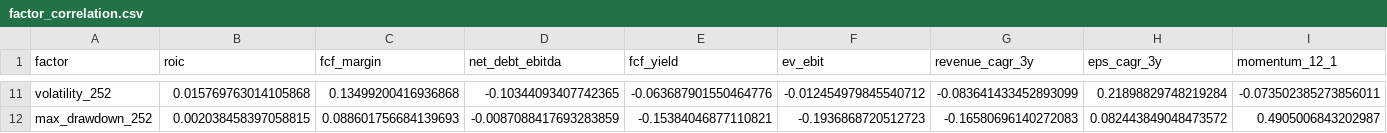
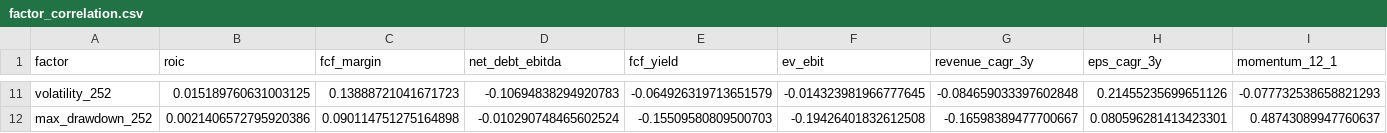
Before and after one commit to Aarav-J-10/Wharton-Global-Investment-Competition, a CSV file: outputs/screen/sp500_2026-10-19_current__stock-research-competition-v1.2__cfgbddebc2e350e/factor_correlation.csv, drawn as a sheet; only a part is shown, gaps mark what is left out; the diff covers the shown part only; the diff names each change by its address in the sheet, - before the commit and + after, or states it on an @@ line.

```diff
--- a/outputs/screen/sp500_2026-10-19_current__stock-research-competition-v1.2__cfgbddebc2e350e/factor_correlation.csv
+++ b/outputs/screen/sp500_2026-10-19_current__stock-research-competition-v1.2__cfgbddebc2e350e/factor_correlation.csv
-B11 (roic): 0.015769763014105868
+B11 (roic): 0.015189760631003125
-C11 (fcf_margin): 0.13499200416936868
+C11 (fcf_margin): 0.13888721041671723
-D11 (net_debt_ebitda): -0.10344093407742365
+D11 (net_debt_ebitda): -0.10694838294920783
-E11 (fcf_yield): -0.063687901550464776
+E11 (fcf_yield): -0.064926319713651579
-F11 (ev_ebit): -0.012454979845540712
+F11 (ev_ebit): -0.014323981966777645
-G11 (revenue_cagr_3y): -0.083641433452893099
+G11 (revenue_cagr_3y): -0.084659033397602848
-H11 (eps_cagr_3y): 0.21898829748219284
+H11 (eps_cagr_3y): 0.21455235699651126
-I11 (momentum_12_1): -0.073502385273856011
+I11 (momentum_12_1): -0.077732538658821293
-B12 (roic): 0.002038458397058815
+B12 (roic): 0.0021406572795920386
-C12 (fcf_margin): 0.088601756684139693
+C12 (fcf_margin): 0.090114751275164898
-D12 (net_debt_ebitda): -0.0087088417693283859
+D12 (net_debt_ebitda): -0.010290748465602524
-E12 (fcf_yield): -0.15384046877110821
+E12 (fcf_yield): -0.15509580809500703
-F12 (ev_ebit): -0.1936868720512723
+F12 (ev_ebit): -0.19426401832612508
-G12 (revenue_cagr_3y): -0.16580696140272083
+G12 (revenue_cagr_3y): -0.16598389477700667
-H12 (eps_cagr_3y): 0.082443849048473572
+H12 (eps_cagr_3y): 0.080596281413423301
-I12 (momentum_12_1): 0.4905006843202987
+I12 (momentum_12_1): 0.48743089947760637
```
Also changed, not shown: 94 edited cells elsewhere in this file, outputs/screen/sp500_2026-10-19_current__stock-research-competition-v1.2__cfgbddebc2e350e/factor_values.csv, outputs/screen/sp500_2026-10-19_current__stock-research-competition-v1.2__cfgbddebc2e350e/ranked_universe.csv, 44 other files.
